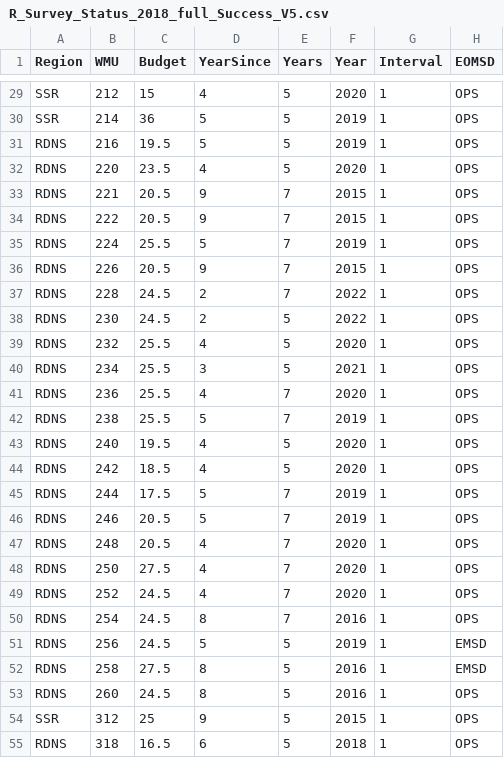
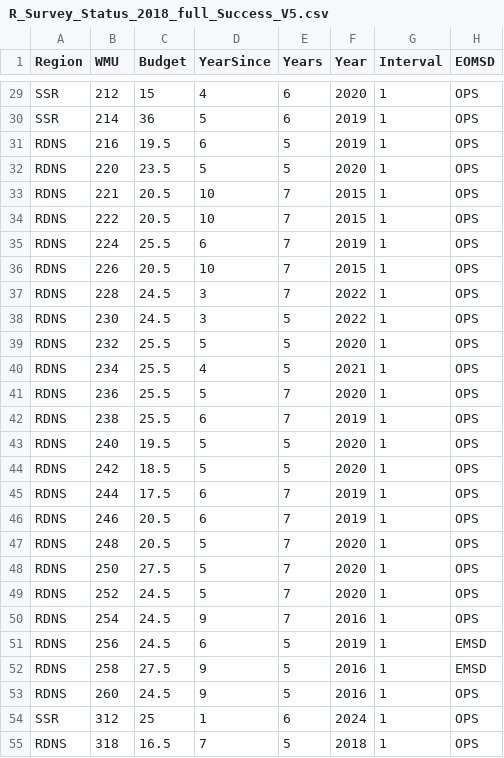
Before and after one commit to NycteaAlces/AUS_Program_Review, a CSV file: Data/R_Survey_Status_2018_full_Success_V5.csv, drawn as a sheet; only a part is shown, gaps mark what is left out; the diff covers the shown part only; the diff names each change by its address in the sheet, - before the commit and + after, or states it on an @@ line.

```diff
--- a/Data/R_Survey_Status_2018_full_Success_V5.csv
+++ b/Data/R_Survey_Status_2018_full_Success_V5.csv
-E29:E30 (Years): 5
+E29:E30 (Years): 6
-D31 (YearSince): 5
+D31 (YearSince): 6
-D32 (YearSince): 4
+D32 (YearSince): 5
-D33:D34 (YearSince): 9
+D33:D34 (YearSince): 10
-D35 (YearSince): 5
+D35 (YearSince): 6
-D36 (YearSince): 9
+D36 (YearSince): 10
-D37:D38 (YearSince): 2
+D37:D38 (YearSince): 3
-D39 (YearSince): 4
+D39 (YearSince): 5
-D40 (YearSince): 3
+D40 (YearSince): 4
-D41 (YearSince): 4
+D41 (YearSince): 5
-D42 (YearSince): 5
+D42 (YearSince): 6
-D43:D44 (YearSince): 4
+D43:D44 (YearSince): 5
-D45:D46 (YearSince): 5
+D45:D46 (YearSince): 6
-D47:D49 (YearSince): 4
+D47:D49 (YearSince): 5
-D50 (YearSince): 8
+D50 (YearSince): 9
-D51 (YearSince): 5
+D51 (YearSince): 6
-D52:D53 (YearSince): 8
+D52:D53 (YearSince): 9
-D54 (YearSince): 9
+D54 (YearSince): 1
-E54 (Years): 5
+E54 (Years): 6
-F54 (Year): 2015
+F54 (Year): 2024
-D55 (YearSince): 6
+D55 (YearSince): 7
```
Also changed, not shown: 1 removed row and 154 edited cells elsewhere in this file.
